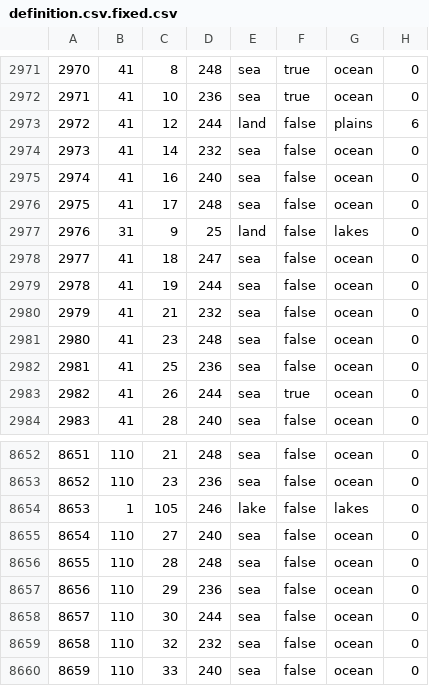
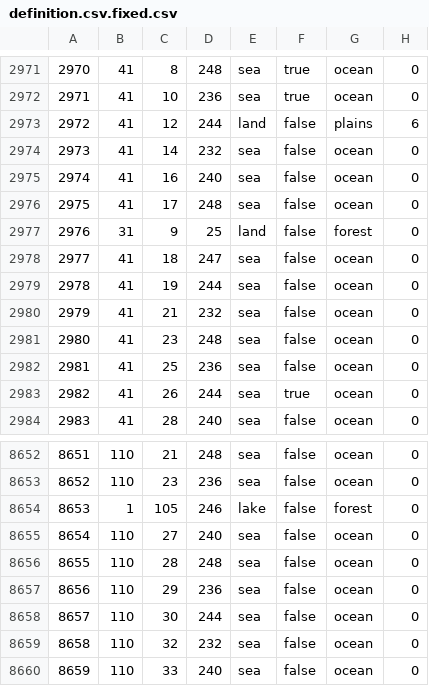
Before and after one commit to King66george/US-State-Mod, a CSV file: map/definition.csv.fixed.csv, drawn as a sheet; only a part is shown, gaps mark what is left out.

```diff
--- a/map/definition.csv.fixed.csv
+++ b/map/definition.csv.fixed.csv
@@ -2976,3 +2976,3 @@
 2975;41;17;248;sea;false;ocean;0
-2976;31;9;25;land;false;lakes;0
+2976;31;9;25;land;false;forest;0
 2977;41;18;247;sea;false;ocean;0
@@ -8653,3 +8653,3 @@
 8652;110;23;236;sea;false;ocean;0
-8653;1;105;246;lake;false;lakes;0
+8653;1;105;246;lake;false;forest;0
 8654;110;27;240;sea;false;ocean;0
```
Also changed, not shown: 6 other files.
